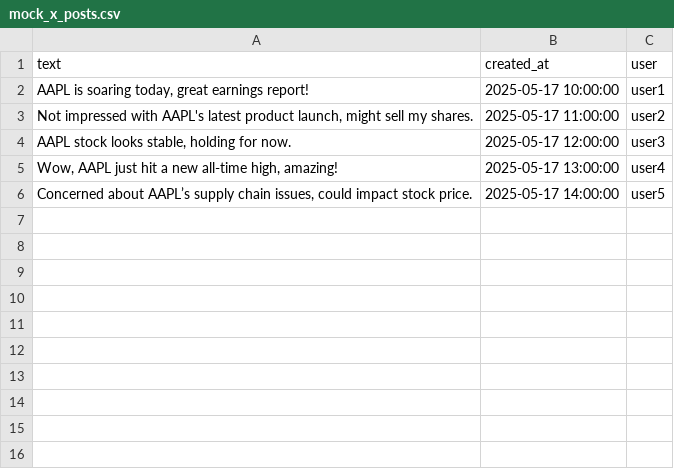
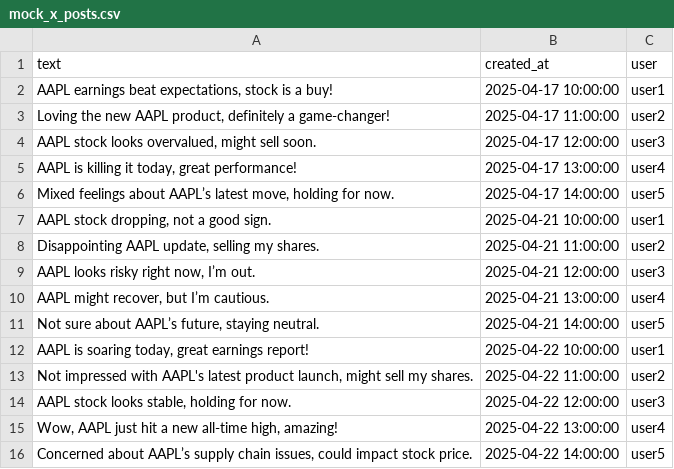
Before and after one commit to Sanjana-sun/QuantumTradingSimulator, a CSV file: mock_x_posts.csv, drawn as a sheet.

```diff
--- a/mock_x_posts.csv
+++ b/mock_x_posts.csv
@@ -1,6 +1,16 @@
 text,created_at,user
-"AAPL is soaring today, great earnings report!",2025-05-17 10:00:00,user1
-"Not impressed with AAPL's latest product launch, might sell my shares.",2025-05-17 11:00:00,user2
-"AAPL stock looks stable, holding for now.",2025-05-17 12:00:00,user3
-"Wow, AAPL just hit a new all-time high, amazing!",2025-05-17 13:00:00,user4
-"Concerned about AAPL’s supply chain issues, could impact stock price.",2025-05-17 14:00:00,user5
+"AAPL earnings beat expectations, stock is a buy!",2025-04-17 10:00:00,user1
+"Loving the new AAPL product, definitely a game-changer!",2025-04-17 11:00:00,user2
+"AAPL stock looks overvalued, might sell soon.",2025-04-17 12:00:00,user3
+"AAPL is killing it today, great performance!",2025-04-17 13:00:00,user4
+"Mixed feelings about AAPL’s latest move, holding for now.",2025-04-17 14:00:00,user5
+"AAPL stock dropping, not a good sign.",2025-04-21 10:00:00,user1
+"Disappointing AAPL update, selling my shares.",2025-04-21 11:00:00,user2
+"AAPL looks risky right now, I’m out.",2025-04-21 12:00:00,user3
+"AAPL might recover, but I’m cautious.",2025-04-21 13:00:00,user4
+"Not sure about AAPL’s future, staying neutral.",2025-04-21 14:00:00,user5
+"AAPL is soaring today, great earnings report!",2025-04-22 10:00:00,user1
+"Not impressed with AAPL's latest product launch, might sell my shares.",2025-04-22 11:00:00,user2
+"AAPL stock looks stable, holding for now.",2025-04-22 12:00:00,user3
+"Wow, AAPL just hit a new all-time high, amazing!",2025-04-22 13:00:00,user4
+"Concerned about AAPL’s supply chain issues, could impact stock price.",2025-04-22 14:00:00,user5
```
Also changed, not shown: AAPL_sentiment.csv, 2 other files.
